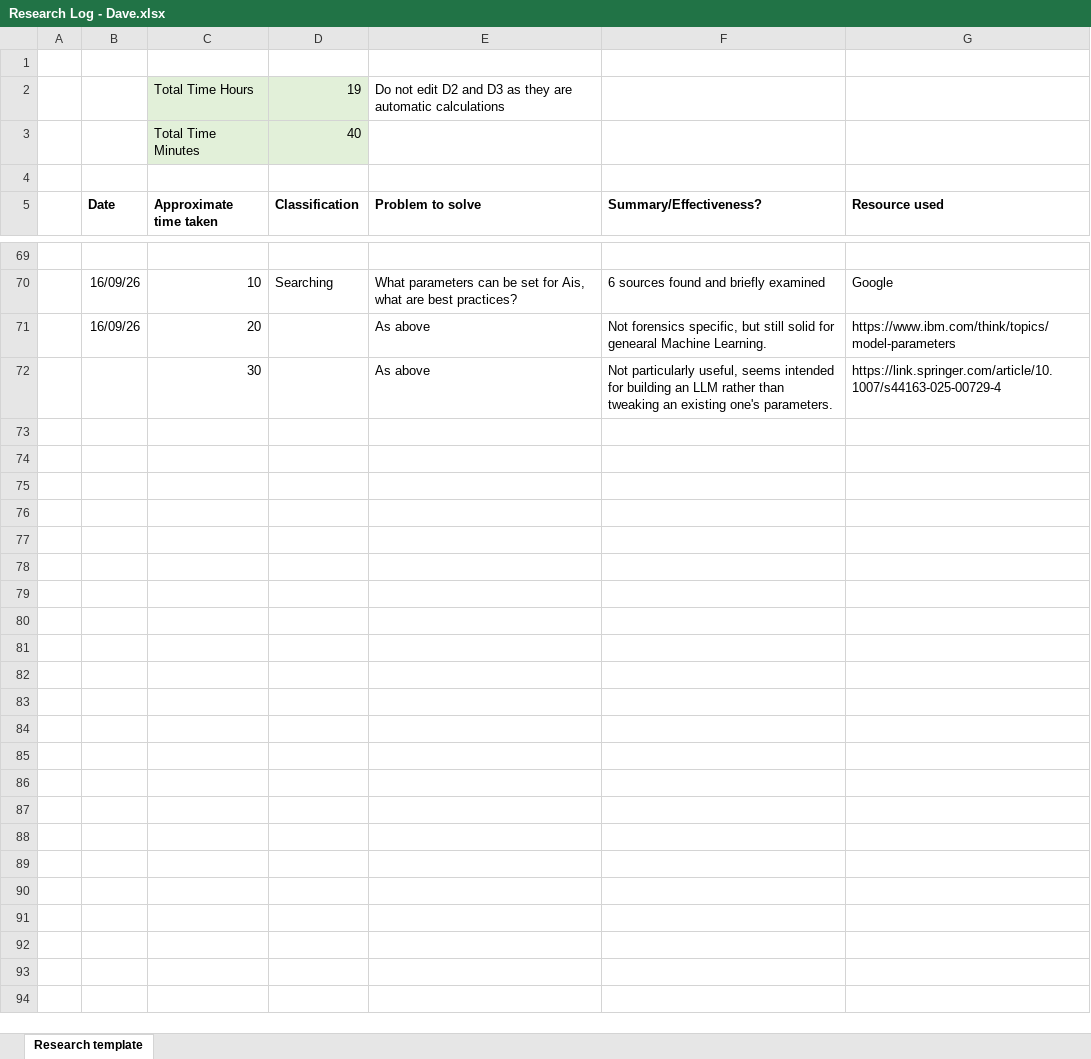
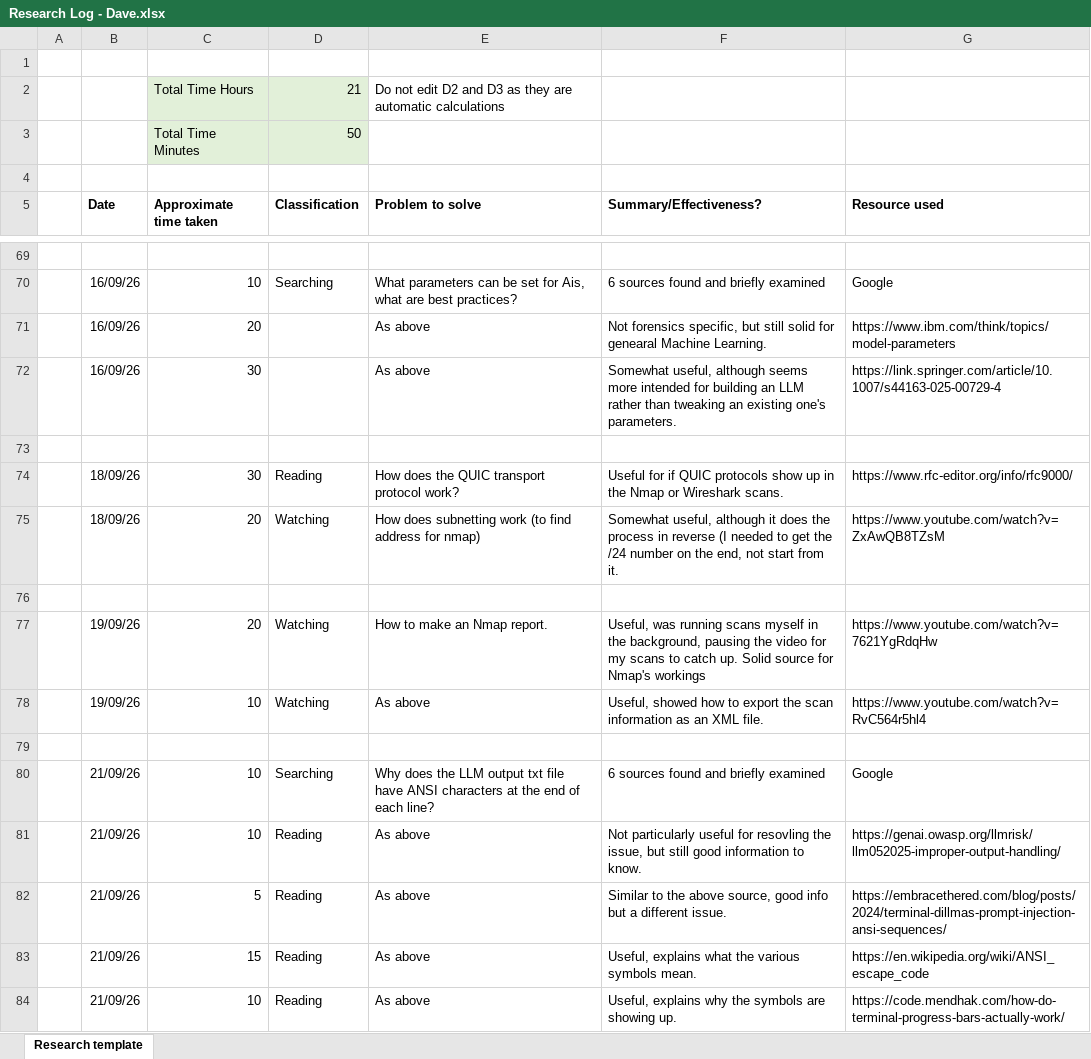
Before and after one commit to DavidSushames/BHB-Capstone, an Excel workbook: Research Logs/Dave/Research Log - Dave.xlsx, sheet Research template, drawn as a sheet; only a part is shown, gaps mark what is left out; values as stored, in another font and other column widths than the file's, no borders; the diff names each change by its address in the sheet, - before the commit and + after, or states it on an @@ line.

```diff
--- a/Research Logs/Dave/Research Log - Dave.xlsx (sheet Research template)
+++ b/Research Logs/Dave/Research Log - Dave.xlsx (sheet Research template)
-D2 (Classification): 19
+D2 (Classification): 21
-D3 (Classification): 40
+D3 (Classification): 50
-B72 (Date): (empty)
+B72 (Date): 16/09/26
-F72 (Summary/Effectiveness?): Not particularly useful, seems intended for…
+F72 (Summary/Effectiveness?): Somewhat useful, although seems more intended for…
+row 73: (empty)
+row 74:  | 18/09/26 | 30 | Reading | How does the QUIC transport protocol work? | Useful for if QUIC protocols show up in the Nmap or Wireshark scans. | https://www.rfc-editor.org/info/rfc9000/
+row 75:  | 18/09/26 | 20 | Watching | How does subnetting work (to find address for nmap) | Somewhat useful, although it does the process in reverse (I needed to get the /24 number on the end, not start from it. | https://www.youtube.com/watch?v=ZxAwQB8TZsM
+row 76: (empty)
+row 77:  | 19/09/26 | 20 | Watching | How to make an Nmap report. | Useful, was running scans myself in the background, pausing the video for my scans to catch up. Solid source for Nmap's workings | https://www.youtube.com/watch?v=7621YgRdqHw
+row 78:  | 19/09/26 | 10 | Watching | As above | Useful, showed how to export the scan information as an XML file. | https://www.youtube.com/watch?v=RvC564r5hl4
+row 79: (empty)
+row 80:  | 21/09/26 | 10 | Searching | Why does the LLM output txt file have ANSI characters at the end of each line? | 6 sources found and briefly examined | Google
+row 81:  | 21/09/26 | 10 | Reading | As above | Not particularly useful for resovling the issue, but still good information to know. | https://genai.owasp.org/llmrisk/llm052025-improper-output-handling/
+row 82:  | 21/09/26 | 5 | Reading | As above | Similar to the above source, good info but a different issue. | https://embracethered.com/blog/posts/2024/terminal-dillmas-prompt-injection-ansi-sequences/
+row 83:  | 21/09/26 | 15 | Reading | As above | Useful, explains what the various symbols mean. | https://en.wikipedia.org/wiki/ANSI_escape_code
+row 84:  | 21/09/26 | 10 | Reading | As above | Useful, explains why the symbols are showing up. | https://code.mendhak.com/how-do-terminal-progress-bars-actually-work/
```
Also changed, not shown: 15 other files.
